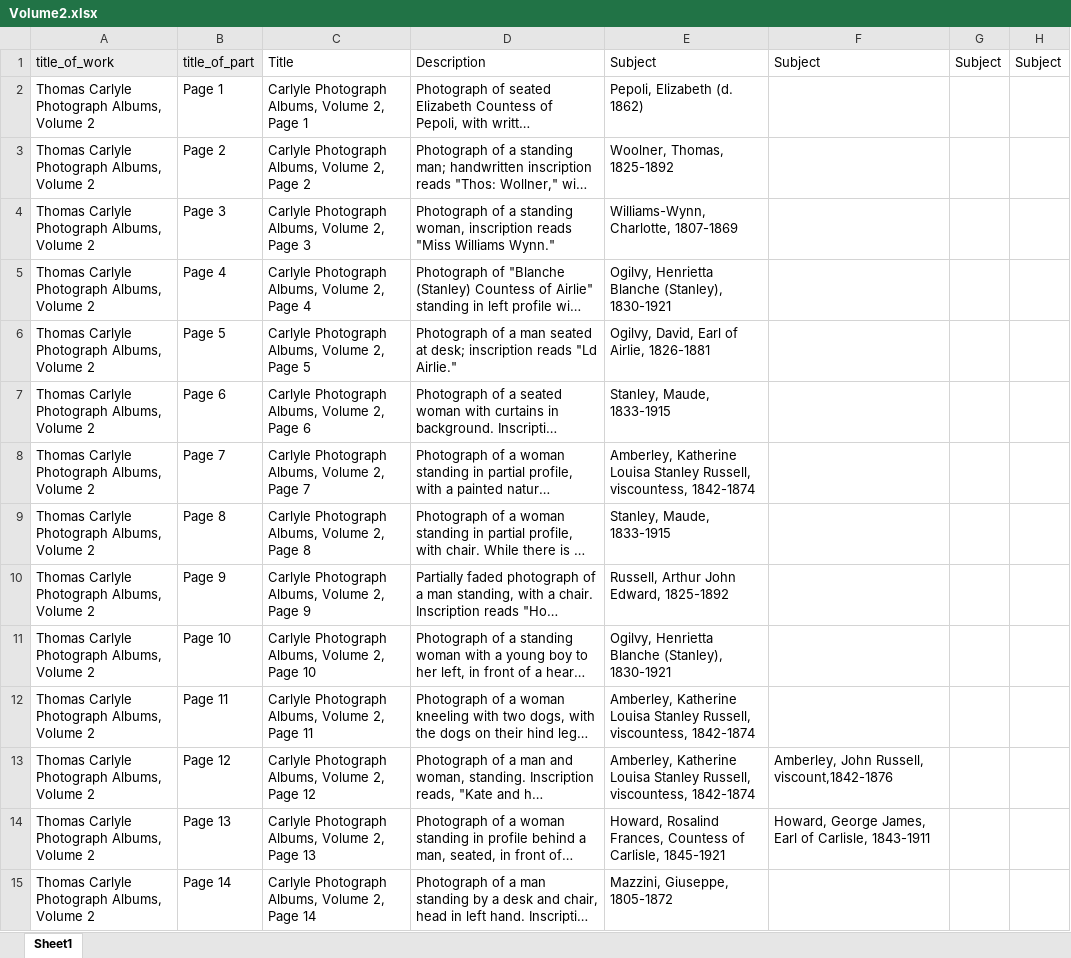
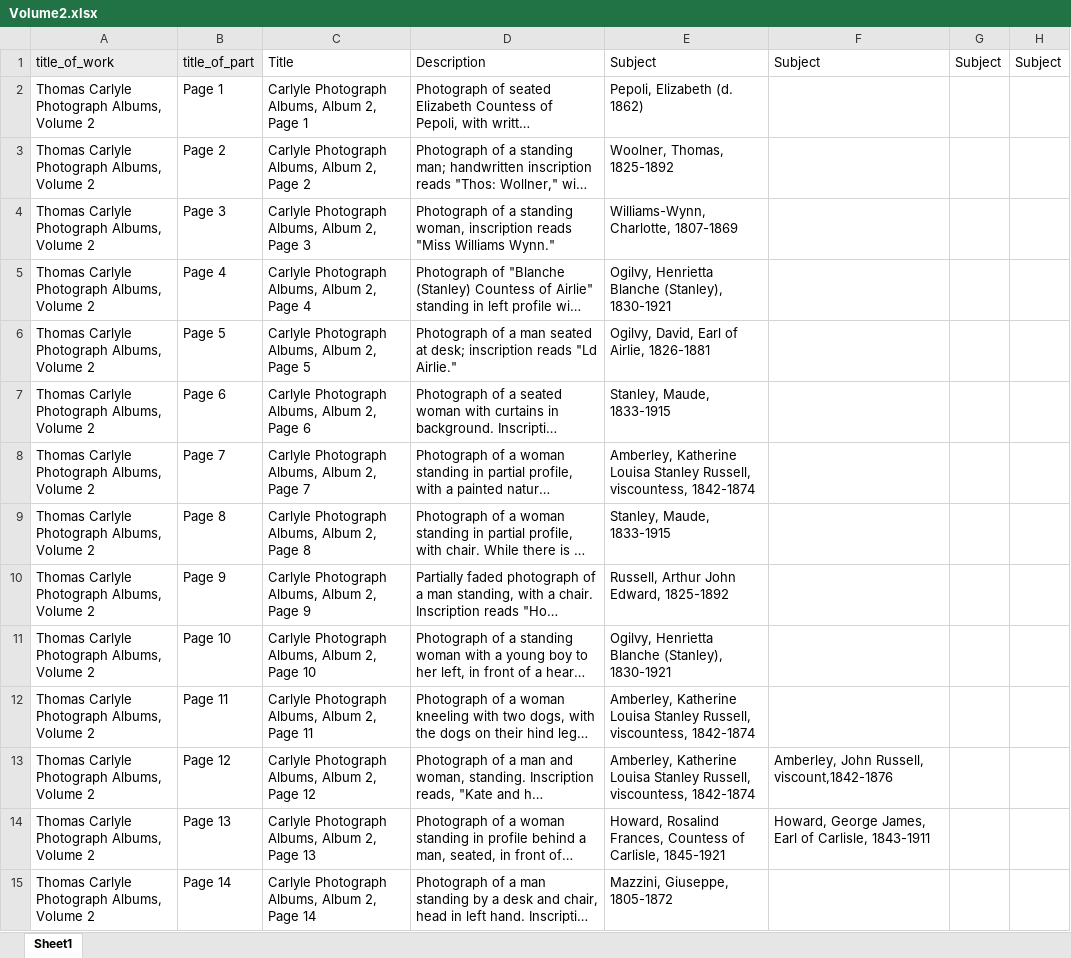
Before and after one commit to CDH-SC/clo3, an Excel workbook: clo-angular/src/assets/albums/fullsize/album_02/Volume2.xlsx, sheet Sheet1, drawn as a sheet; only a part is shown; long unchanged cells end in …; values as stored, in another font and other column widths than the file's, no borders; the diff covers the shown part only; the diff names each change by its address in the sheet, - before the commit and + after, or states it on an @@ line.

Commit message:
metadata title change from volume to album

```diff
--- a/clo-angular/src/assets/albums/fullsize/album_02/Volume2.xlsx (sheet Sheet1)
+++ b/clo-angular/src/assets/albums/fullsize/album_02/Volume2.xlsx (sheet Sheet1)
-C2: Carlyle Photograph Albums, Volume 2, Page 1
+C2: Carlyle Photograph Albums, Album 2, Page 1
-C3: Carlyle Photograph Albums, Volume 2, Page 2
+C3: Carlyle Photograph Albums, Album 2, Page 2
-C4: Carlyle Photograph Albums, Volume 2, Page 3
+C4: Carlyle Photograph Albums, Album 2, Page 3
-C5: Carlyle Photograph Albums, Volume 2, Page 4
+C5: Carlyle Photograph Albums, Album 2, Page 4
-C6: Carlyle Photograph Albums, Volume 2, Page 5
+C6: Carlyle Photograph Albums, Album 2, Page 5
-C7: Carlyle Photograph Albums, Volume 2, Page 6
+C7: Carlyle Photograph Albums, Album 2, Page 6
-C8: Carlyle Photograph Albums, Volume 2, Page 7
+C8: Carlyle Photograph Albums, Album 2, Page 7
-C9: Carlyle Photograph Albums, Volume 2, Page 8
+C9: Carlyle Photograph Albums, Album 2, Page 8
-C10: Carlyle Photograph Albums, Volume 2, Page 9
+C10: Carlyle Photograph Albums, Album 2, Page 9
-C11: Carlyle Photograph Albums, Volume 2, Page 10
+C11: Carlyle Photograph Albums, Album 2, Page 10
-C12: Carlyle Photograph Albums, Volume 2, Page 11
+C12: Carlyle Photograph Albums, Album 2, Page 11
-C13: Carlyle Photograph Albums, Volume 2, Page 12
+C13: Carlyle Photograph Albums, Album 2, Page 12
-C14: Carlyle Photograph Albums, Volume 2, Page 13
+C14: Carlyle Photograph Albums, Album 2, Page 13
-C15: Carlyle Photograph Albums, Volume 2, Page 14
+C15: Carlyle Photograph Albums, Album 2, Page 14
```
Also changed, not shown: 32 edited cells elsewhere in this sheet, clo-angular/src/assets/albums/fullsize/album_03/Volume3.xlsx, clo-angular/src/assets/albums/fullsize/album_04/Volume4.xlsx, 5 other files.
